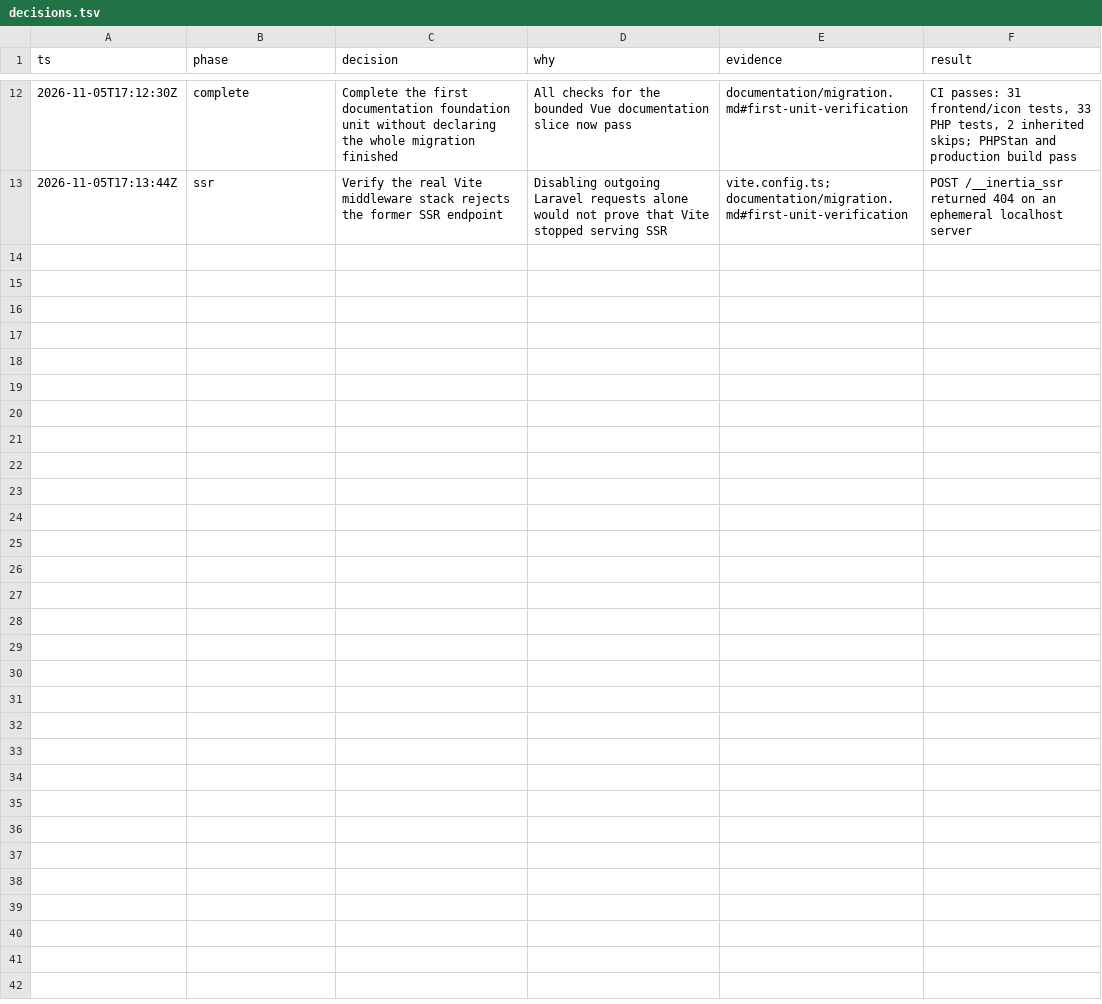
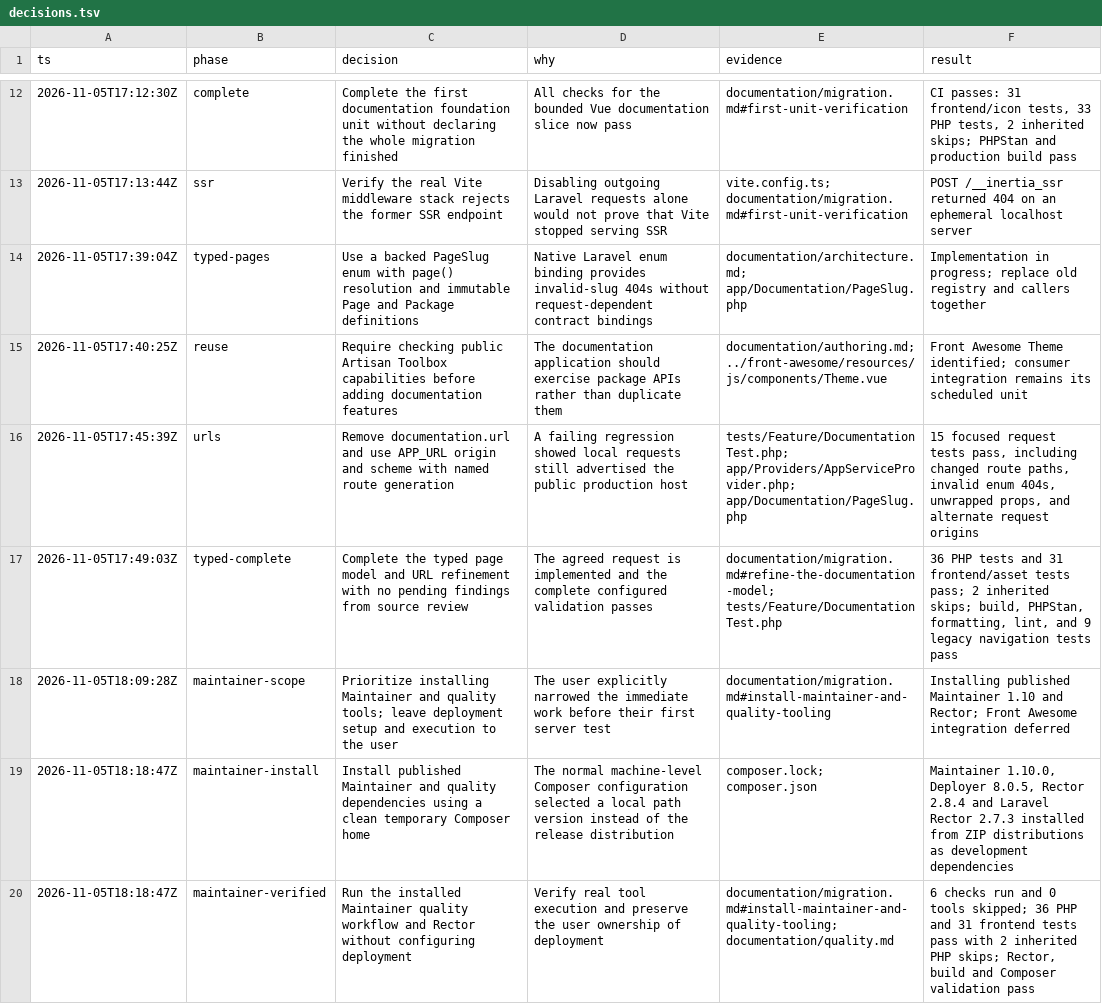
Before and after one commit to artisan-toolbox/docs, a TSV file: documentation/decisions.tsv, drawn as a sheet; only a part is shown, gaps mark what is left out; the diff covers the shown part only.

```diff
--- a/documentation/decisions.tsv
+++ b/documentation/decisions.tsv
@@ -13 +13,8 @@ ts	phase	decision	why	evidence	result
 2026-11-05T17:13:44Z	ssr	Verify the real Vite middleware stack rejects the former SSR endpoint	Disabling outgoing Laravel requests alone would not prove that Vite stopped serving SSR	vite.config.ts; documentation/migration.md#first-unit-verification	POST /__inertia_ssr returned 404 on an ephemeral localhost server
+2026-11-05T17:39:04Z	typed-pages	Use a backed PageSlug enum with page() resolution and immutable Page and Package definitions	Native Laravel enum binding provides invalid-slug 404s without request-dependent contract bindings	documentation/architecture.md; app/Documentation/PageSlug.php	Implementation in progress; replace old registry and callers together
+2026-11-05T17:40:25Z	reuse	Require checking public Artisan Toolbox capabilities before adding documentation features	The documentation application should exercise package APIs rather than duplicate them	documentation/authoring.md; ../front-awesome/resources/js/components/Theme.vue	Front Awesome Theme identified; consumer integration remains its scheduled unit
+2026-11-05T17:45:39Z	urls	Remove documentation.url and use APP_URL origin and scheme with named route generation	A failing regression showed local requests still advertised the public production host	tests/Feature/DocumentationTest.php; app/Providers/AppServiceProvider.php; app/Documentation/PageSlug.php	15 focused request tests pass, including changed route paths, invalid enum 404s, unwrapped props, and alternate request origins
+2026-11-05T17:49:03Z	typed-complete	Complete the typed page model and URL refinement with no pending findings from source review	The agreed request is implemented and the complete configured validation passes	documentation/migration.md#refine-the-documentation-model; tests/Feature/DocumentationTest.php	36 PHP tests and 31 frontend/asset tests pass; 2 inherited skips; build, PHPStan, formatting, lint, and 9 legacy navigation tests pass
+2026-11-05T18:09:28Z	maintainer-scope	Prioritize installing Maintainer and quality tools; leave deployment setup and execution to the user	The user explicitly narrowed the immediate work before their first server test	documentation/migration.md#install-maintainer-and-quality-tooling	Installing published Maintainer 1.10 and Rector; Front Awesome integration deferred
+2026-11-05T18:18:47Z	maintainer-install	Install published Maintainer and quality dependencies using a clean temporary Composer home	The normal machine-level Composer configuration selected a local path version instead of the release distribution	composer.lock; composer.json	Maintainer 1.10.0, Deployer 8.0.5, Rector 2.8.4 and Laravel Rector 2.7.3 installed from ZIP distributions as development dependencies
+2026-11-05T18:18:47Z	maintainer-verified	Run the installed Maintainer quality workflow and Rector without configuring deployment	Verify real tool execution and preserve the user ownership of deployment	documentation/migration.md#install-maintainer-and-quality-tooling; documentation/quality.md	6 checks run and 0 tools skipped; 36 PHP and 31 frontend tests pass with 2 inherited PHP skips; Rector, build and Composer validation pass
```
Also changed, not shown: 6 added rows elsewhere in this file, 36 other files.
